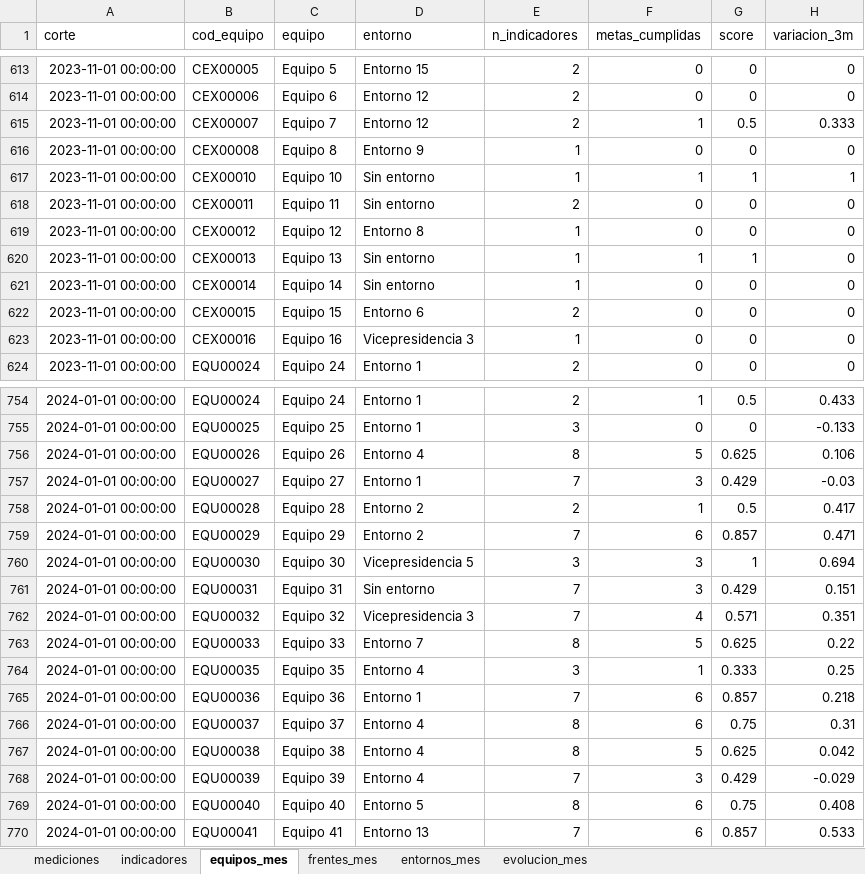
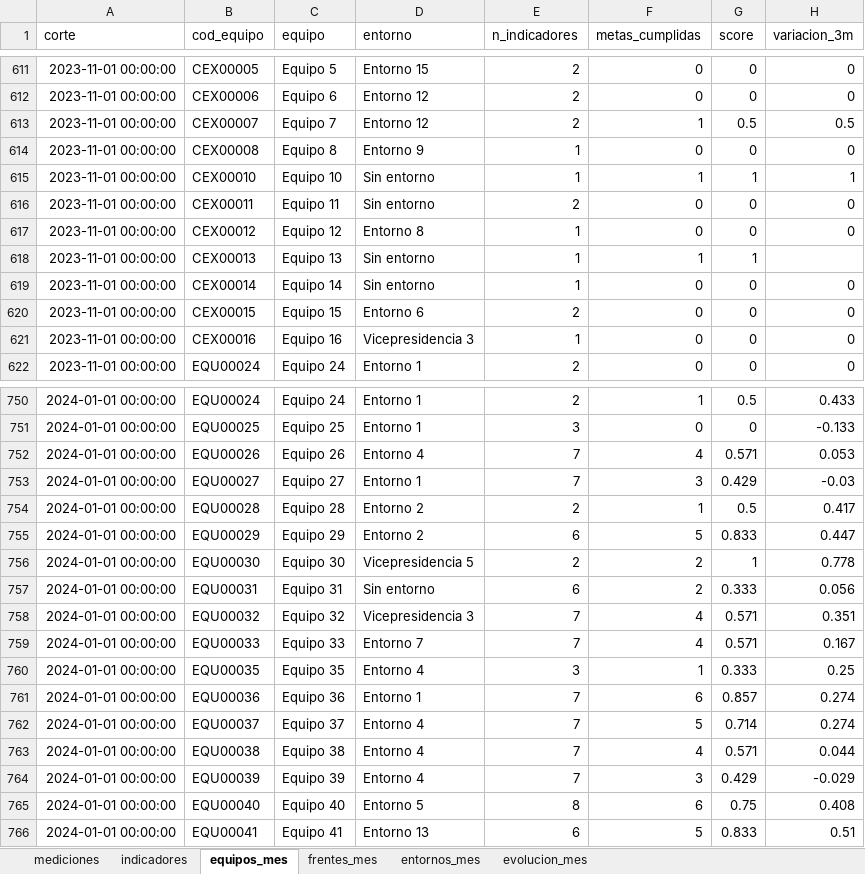
Before and after one commit to santiagoneusa/cib-de-technical-interview, an Excel workbook: 0_datos/3_score/KPIS_historico_score.xlsx, sheet equipos_mes, drawn as a sheet; only a part is shown, gaps mark what is left out; values as stored, in another font and other column widths than the file's, no borders; addresses are those after the commit; the diff covers the shown part only; the diff names each change by its address in the sheet, - before the commit and + after, or states it on an @@ line.

```diff
--- a/0_datos/3_score/KPIS_historico_score.xlsx (sheet equipos_mes)
+++ b/0_datos/3_score/KPIS_historico_score.xlsx (sheet equipos_mes)
-H613 (variacion_3m): 0.333
+H613 (variacion_3m): 0.5
-H618 (variacion_3m): 0
+H618 (variacion_3m): (empty)
-E752 (n_indicadores): 8
+E752 (n_indicadores): 7
-F752 (metas_cumplidas): 5
+F752 (metas_cumplidas): 4
-G752 (score): 0.625
+G752 (score): 0.571
-H752 (variacion_3m): 0.106
+H752 (variacion_3m): 0.053
-E755 (n_indicadores): 7
+E755 (n_indicadores): 6
-F755 (metas_cumplidas): 6
+F755 (metas_cumplidas): 5
-G755 (score): 0.857
+G755 (score): 0.833
-H755 (variacion_3m): 0.471
+H755 (variacion_3m): 0.447
-E756 (n_indicadores): 3
+E756 (n_indicadores): 2
-F756:F757 (metas_cumplidas): 3
+F756:F757 (metas_cumplidas): 2
-H756 (variacion_3m): 0.694
+H756 (variacion_3m): 0.778
-E757 (n_indicadores): 7
+E757 (n_indicadores): 6
-G757 (score): 0.429
+G757 (score): 0.333
-H757 (variacion_3m): 0.151
+H757 (variacion_3m): 0.056
-E759 (n_indicadores): 8
+E759 (n_indicadores): 7
-F759 (metas_cumplidas): 5
+F759 (metas_cumplidas): 4
-G759 (score): 0.625
+G759 (score): 0.571
-H759 (variacion_3m): 0.22
+H759 (variacion_3m): 0.167
-H761 (variacion_3m): 0.218
+H761 (variacion_3m): 0.274
-E762:E763 (n_indicadores): 8
+E762:E763 (n_indicadores): 7
-F762 (metas_cumplidas): 6
+F762 (metas_cumplidas): 5
-G762 (score): 0.75
+G762 (score): 0.714
-H762 (variacion_3m): 0.31
+H762 (variacion_3m): 0.274
-F763 (metas_cumplidas): 5
+F763 (metas_cumplidas): 4
-G763 (score): 0.625
+G763 (score): 0.571
-H763 (variacion_3m): 0.042
+H763 (variacion_3m): 0.044
-E766 (n_indicadores): 7
+E766 (n_indicadores): 6
-F766 (metas_cumplidas): 6
+F766 (metas_cumplidas): 5
-G766 (score): 0.857
+G766 (score): 0.833
-H766 (variacion_3m): 0.533
+H766 (variacion_3m): 0.51
```
Also changed, not shown: 7 removed rows and 266 edited cells elsewhere in this sheet, sheet mediciones, sheet indicadores, sheet entornos_mes, sheet evolucion_mes, sheet frentes_mes, 18 other files.
